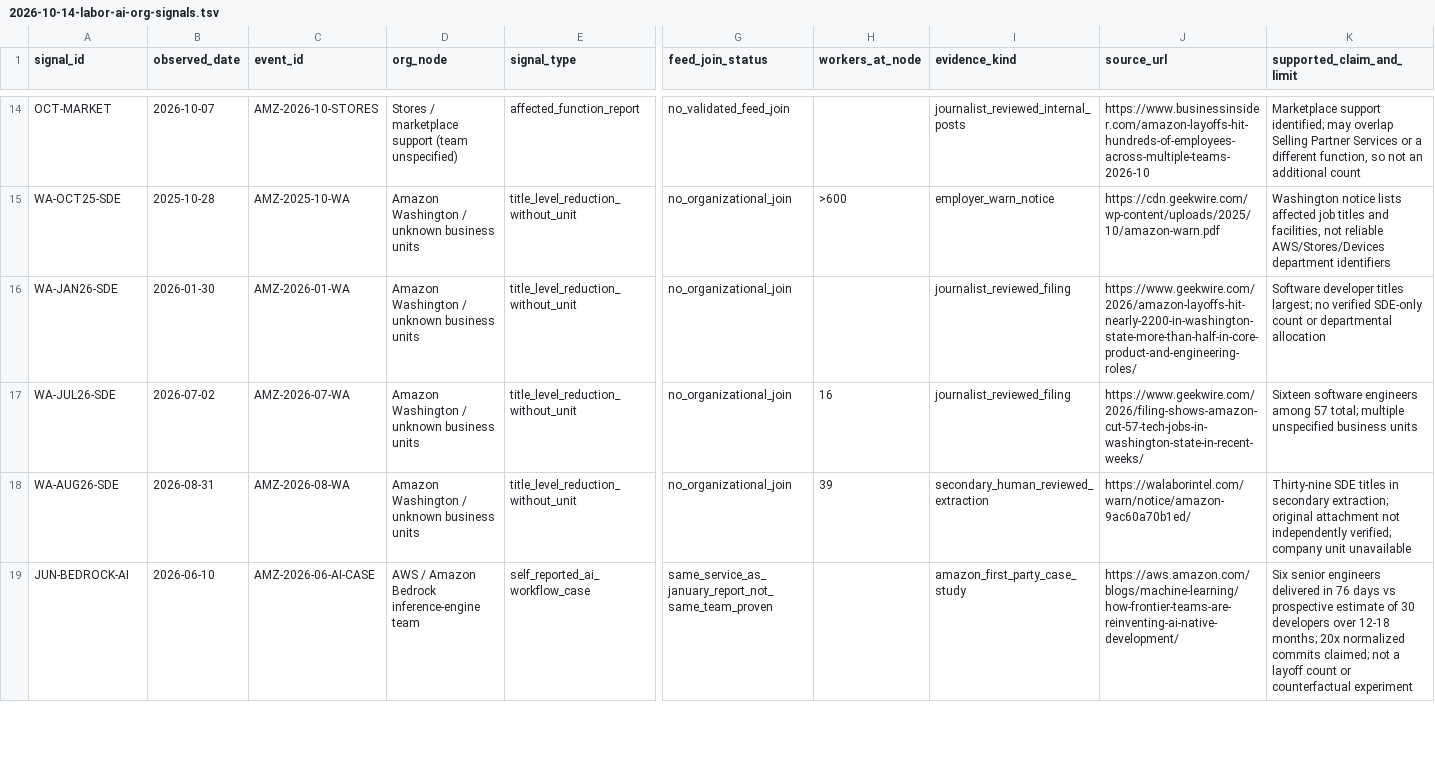
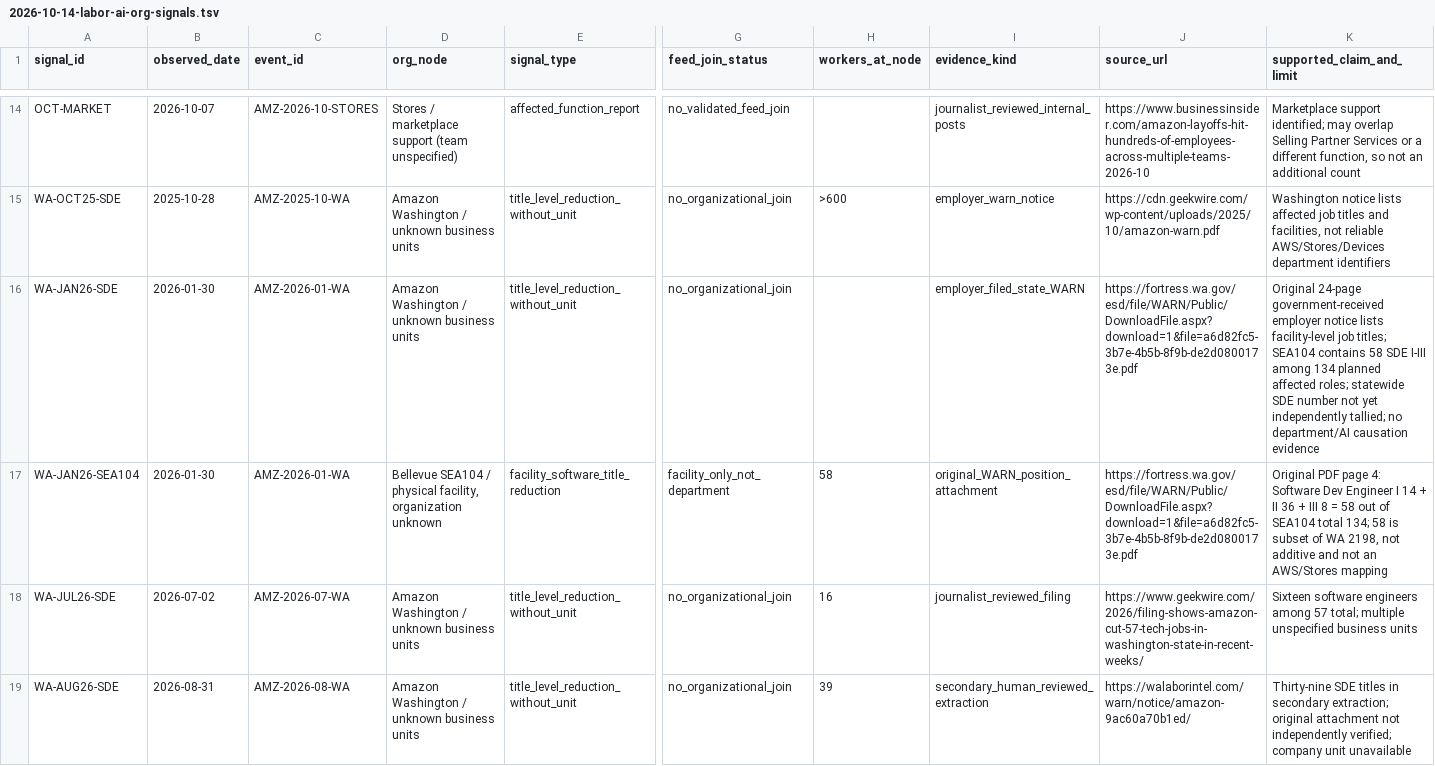
Before and after one commit to bl4ckb4ll/blackball, a TSV file: FAANG/amazon/org-tree/2026-10-14-labor-ai-org-signals.tsv, drawn as a sheet; only a part is shown, gaps mark what is left out; the shorter side is filled out with more unchanged rows; rows hold the shown columns only; the diff names each change by its address in the sheet, - before the commit and + after, or states it on an @@ line.

Commit message:
Link filed WARN evidence and preserve source-first layoff attribution

```diff
--- a/FAANG/amazon/org-tree/2026-10-14-labor-ai-org-signals.tsv
+++ b/FAANG/amazon/org-tree/2026-10-14-labor-ai-org-signals.tsv
-I16 (evidence_kind): journalist_reviewed_filing
+I16 (evidence_kind): employer_filed_state_WARN
-J16 (source_url): https://www.geekwire.com/2026/amazon-layoffs-hit-nearly-2200-in-washington-state-more-than-half-in-core-product-and-engineering-roles/
+J16 (source_url): https://fortress.wa.gov/esd/file/WARN/Public/DownloadFile.aspx?download=1&file=a6d82fc5-3b7e-4b5b-8f9b-de2d0800173e.pdf
-K16 (supported_claim_and_limit): Software developer titles largest; no verified SDE-only count or departmental allocation
+K16 (supported_claim_and_limit): Original 24-page government-received employer notice lists facility-level job titles; SEA104 contains 58 SDE I-III among 134 planned affected roles; statewide SDE number not yet independently tallied; no department/AI causation evidence
+row 17: WA-JAN26-SEA104 | 2026-01-30 | AMZ-2026-01-WA | Bellevue SEA104 / physical facility, organization unknown | facility_software_title_reduction | facility_only_not_department | 58 | original_WARN_position_attachment | https://fortress.wa.gov/esd/file/WARN/Public/DownloadFile.aspx?download=1&file=a6d82fc5-3b7e-4b5b-8f9b-de2d0800173e.pdf | Original PDF page 4: Software Dev Engineer I 14 + II 36 + III 8 = 58 out of SEA104 total 134; 58 is subset of WA 2198, not additive and not an AWS/Stores mapping
```
